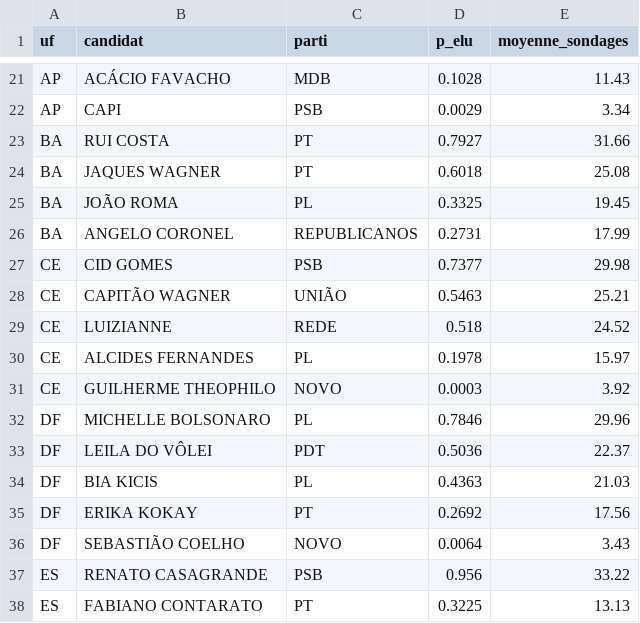
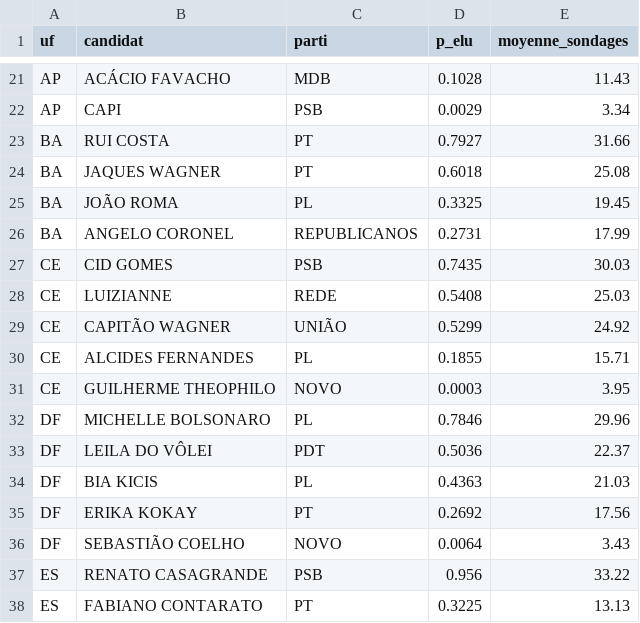
Before and after one commit to Le-Millenaire/forecast-site, a CSV file: bresil/elections-generales/2026/exports/senat_2026.csv, drawn as a sheet; only a part is shown, gaps mark what is left out.

```diff
--- a/bresil/elections-generales/2026/exports/senat_2026.csv
+++ b/bresil/elections-generales/2026/exports/senat_2026.csv
@@ -26,7 +26,7 @@ BA,JOÃO ROMA,PL,0.3325,19.45
 BA,ANGELO CORONEL,REPUBLICANOS,0.2731,17.99
-CE,CID GOMES,PSB,0.7377,29.98
-CE,CAPITÃO WAGNER,UNIÃO,0.5463,25.21
-CE,LUIZIANNE,REDE,0.518,24.52
-CE,ALCIDES FERNANDES,PL,0.1978,15.97
-CE,GUILHERME THEOPHILO,NOVO,0.0003,3.92
+CE,CID GOMES,PSB,0.7435,30.03
+CE,LUIZIANNE,REDE,0.5408,25.03
+CE,CAPITÃO WAGNER,UNIÃO,0.5299,24.92
+CE,ALCIDES FERNANDES,PL,0.1855,15.71
+CE,GUILHERME THEOPHILO,NOVO,0.0003,3.95
 DF,MICHELLE BOLSONARO,PL,0.7846,29.96
```
Also changed, not shown: bresil/elections-generales/2026/exports/gouverneurs_2026.csv, en/brazil/general-elections/2026/exports/gouverneurs_2026.csv, 15 other files.
